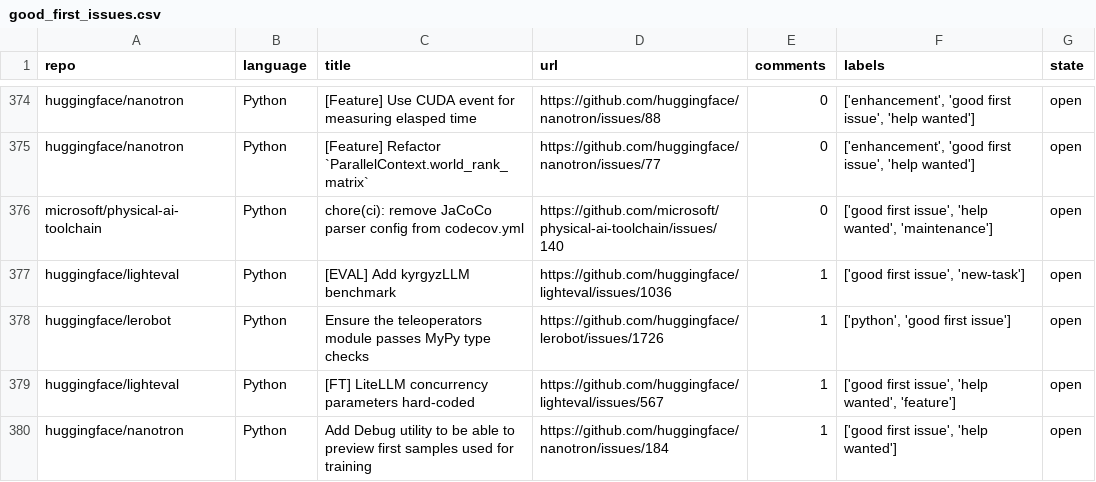
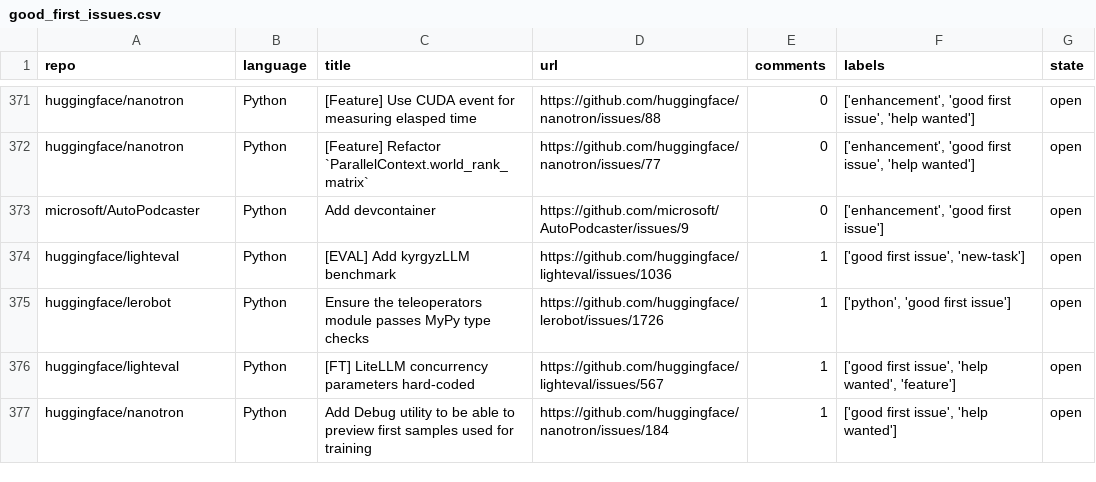
Before and after one commit to drkrillo/good-first-issues, a CSV file: good_first_issues.csv, drawn as a sheet; only a part is shown, gaps mark what is left out; the diff covers the shown part only.

```diff
--- a/good_first_issues.csv
+++ b/good_first_issues.csv
@@ -375,3 +372,3 @@ huggingface/nanotron,Python,[Feature] Use CUDA event for measuring elasped time,
 huggingface/nanotron,Python,[Feature] Refactor `ParallelContext.world_rank_matrix`,https://github.com/huggingface/nanotron/issues/77,0,"['enhancement', 'good first issue', 'help wanted']",open
-microsoft/physical-ai-toolchain,Python,chore(ci): remove JaCoCo parser config from codecov.yml,https://github.com/microsoft/physical-ai-toolchain/issues/140,0,"['good first issue', 'help wanted', 'maintenance']",open
+microsoft/AutoPodcaster,Python,Add devcontainer,https://github.com/microsoft/AutoPodcaster/issues/9,0,"['enhancement', 'good first issue']",open
 huggingface/lighteval,Python,[EVAL] Add kyrgyzLLM benchmark,https://github.com/huggingface/lighteval/issues/1036,1,"['good first issue', 'new-task']",open
```
Also changed, not shown: 5 added rows, 5 removed rows and 2 edited cells elsewhere in this file, 1 other file.
